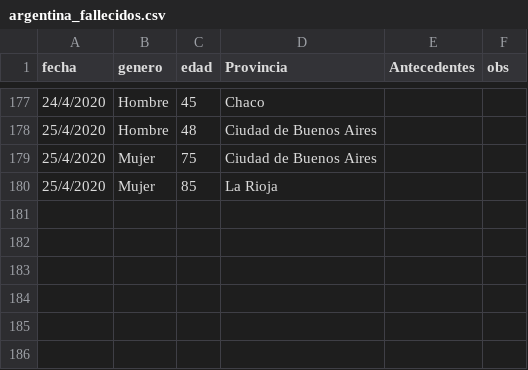
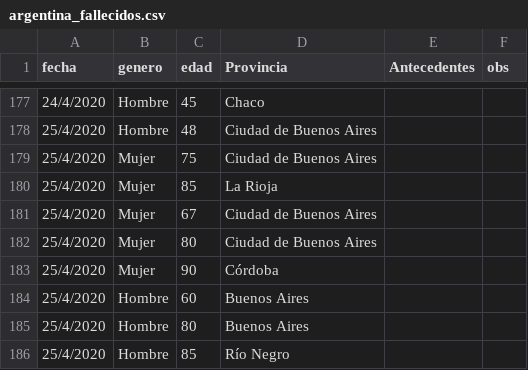
Before and after one commit to GIBD/covid, a CSV file: data/argentina_fallecidos.csv, drawn as a sheet; only a part is shown, gaps mark what is left out; the diff names each change by its address in the sheet, - before the commit and + after, or states it on an @@ line.

```diff
--- a/data/argentina_fallecidos.csv
+++ b/data/argentina_fallecidos.csv
+row 181: 25/4/2020 | Mujer | 67 | Ciudad de Buenos Aires
+row 182: 25/4/2020 | Mujer | 80 | Ciudad de Buenos Aires
+row 183: 25/4/2020 | Mujer | 90 | Córdoba
+row 184: 25/4/2020 | Hombre | 60 | Buenos Aires
+row 185: 25/4/2020 | Hombre | 80 | Buenos Aires
+row 186: 25/4/2020 | Hombre | 85 | Río Negro
```
Also changed, not shown: data/argentina_casos.csv, data/argentina_gral.csv, 7 other files.
